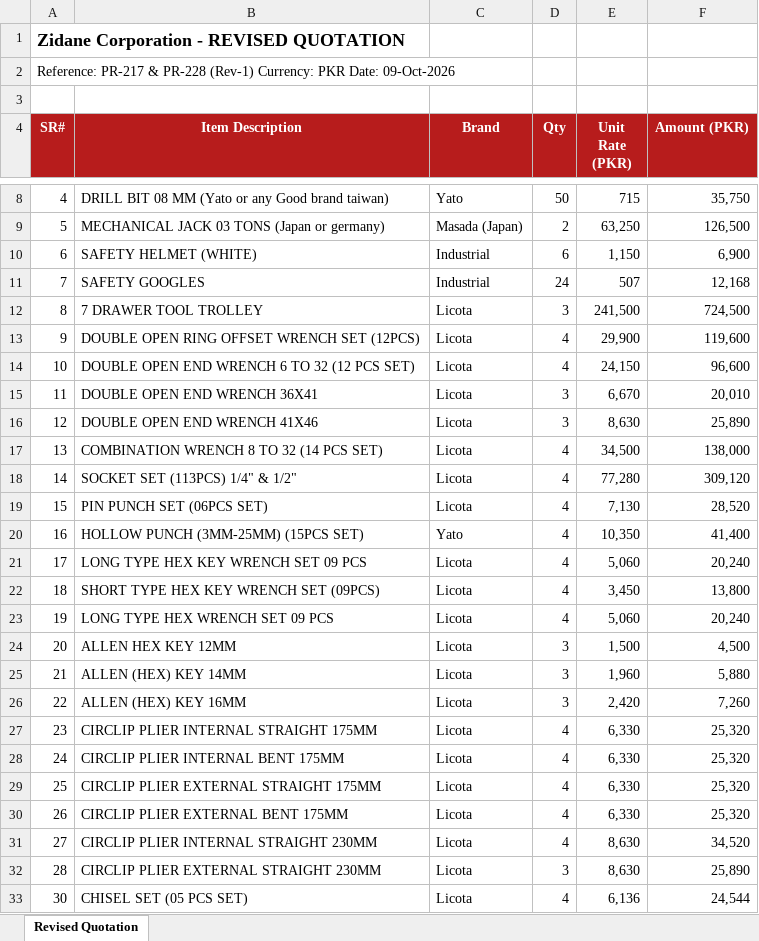
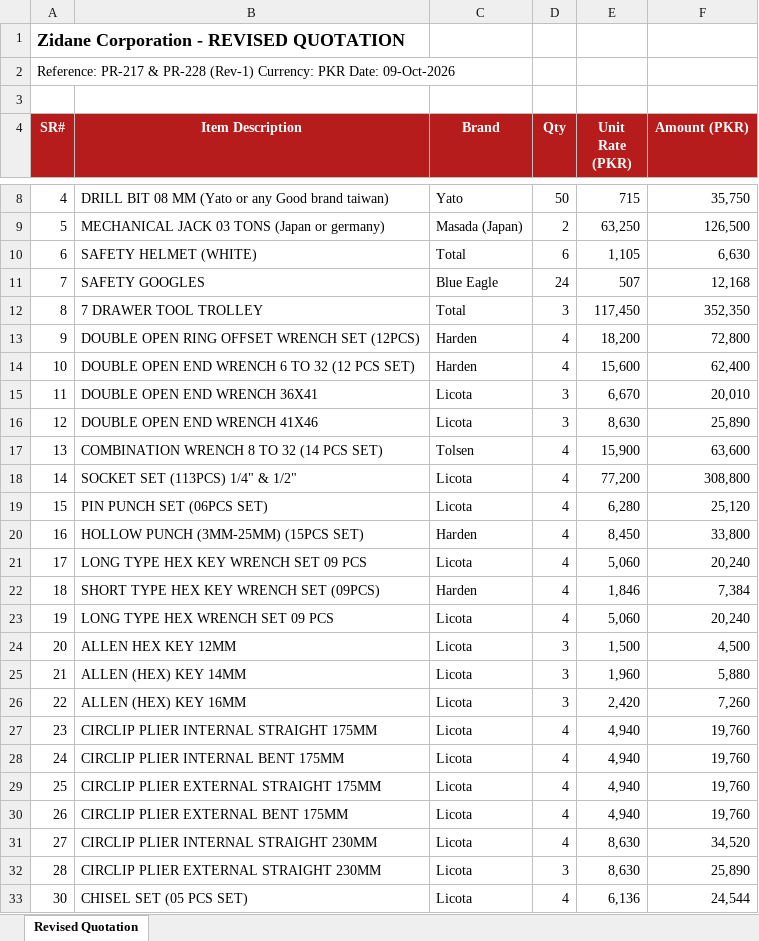
Before and after one commit to zidanefinance-bot/hassan, an Excel workbook: quotes/PR-217-228/Zidane_Revised_Quotation_PR217_PR228.xlsx, sheet Revised Quotation, drawn as a sheet; only a part is shown, gaps mark what is left out; values as stored, in another font and other column widths than the file's, no borders; the diff covers the shown part only; the diff names each change by its address in the sheet, - before the commit and + after, or states it on an @@ line.

```diff
--- a/quotes/PR-217-228/Zidane_Revised_Quotation_PR217_PR228.xlsx (sheet Revised Quotation)
+++ b/quotes/PR-217-228/Zidane_Revised_Quotation_PR217_PR228.xlsx (sheet Revised Quotation)
-C10 (Brand): Industrial
+C10 (Brand): Total
-E10 (Unit Rate (PKR)): 1,150
+E10 (Unit Rate (PKR)): 1,105
-F10 (Amount (PKR)): 6,900
+F10 (Amount (PKR)): 6,630
-C11 (Brand): Industrial
+C11 (Brand): Blue Eagle
-C12 (Brand): Licota
+C12 (Brand): Total
-E12 (Unit Rate (PKR)): 241,500
+E12 (Unit Rate (PKR)): 117,450
-F12 (Amount (PKR)): 724,500
+F12 (Amount (PKR)): 352,350
-C13:C14 (Brand): Licota
+C13:C14 (Brand): Harden
-E13 (Unit Rate (PKR)): 29,900
+E13 (Unit Rate (PKR)): 18,200
-F13 (Amount (PKR)): 119,600
+F13 (Amount (PKR)): 72,800
-E14 (Unit Rate (PKR)): 24,150
+E14 (Unit Rate (PKR)): 15,600
-F14 (Amount (PKR)): 96,600
+F14 (Amount (PKR)): 62,400
-C17 (Brand): Licota
+C17 (Brand): Tolsen
-E17 (Unit Rate (PKR)): 34,500
+E17 (Unit Rate (PKR)): 15,900
-F17 (Amount (PKR)): 138,000
+F17 (Amount (PKR)): 63,600
-E18 (Unit Rate (PKR)): 77,280
+E18 (Unit Rate (PKR)): 77,200
-F18 (Amount (PKR)): 309,120
+F18 (Amount (PKR)): 308,800
-E19 (Unit Rate (PKR)): 7,130
+E19 (Unit Rate (PKR)): 6,280
-F19 (Amount (PKR)): 28,520
+F19 (Amount (PKR)): 25,120
-C20 (Brand): Yato
+C20 (Brand): Harden
-E20 (Unit Rate (PKR)): 10,350
+E20 (Unit Rate (PKR)): 8,450
-F20 (Amount (PKR)): 41,400
+F20 (Amount (PKR)): 33,800
-C22 (Brand): Licota
+C22 (Brand): Harden
-E22 (Unit Rate (PKR)): 3,450
+E22 (Unit Rate (PKR)): 1,846
-F22 (Amount (PKR)): 13,800
+F22 (Amount (PKR)): 7,384
-E27:E30 (Unit Rate (PKR)): 6,330
+E27:E30 (Unit Rate (PKR)): 4,940
-F27:F30 (Amount (PKR)): 25,320
+F27:F30 (Amount (PKR)): 19,760
```
Also changed, not shown: 125 edited cells elsewhere in this sheet, quotes/PR-217-228/Quote_PR217_PR228_Rate_Check.xlsx, 7 other files.
